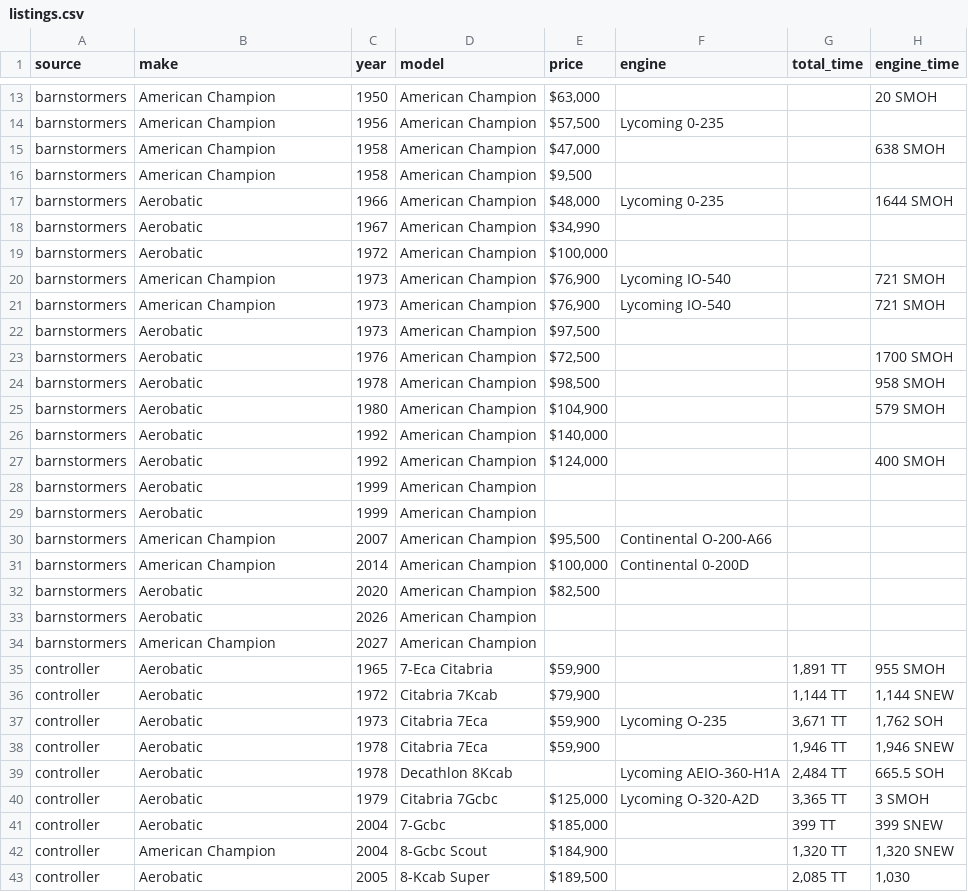
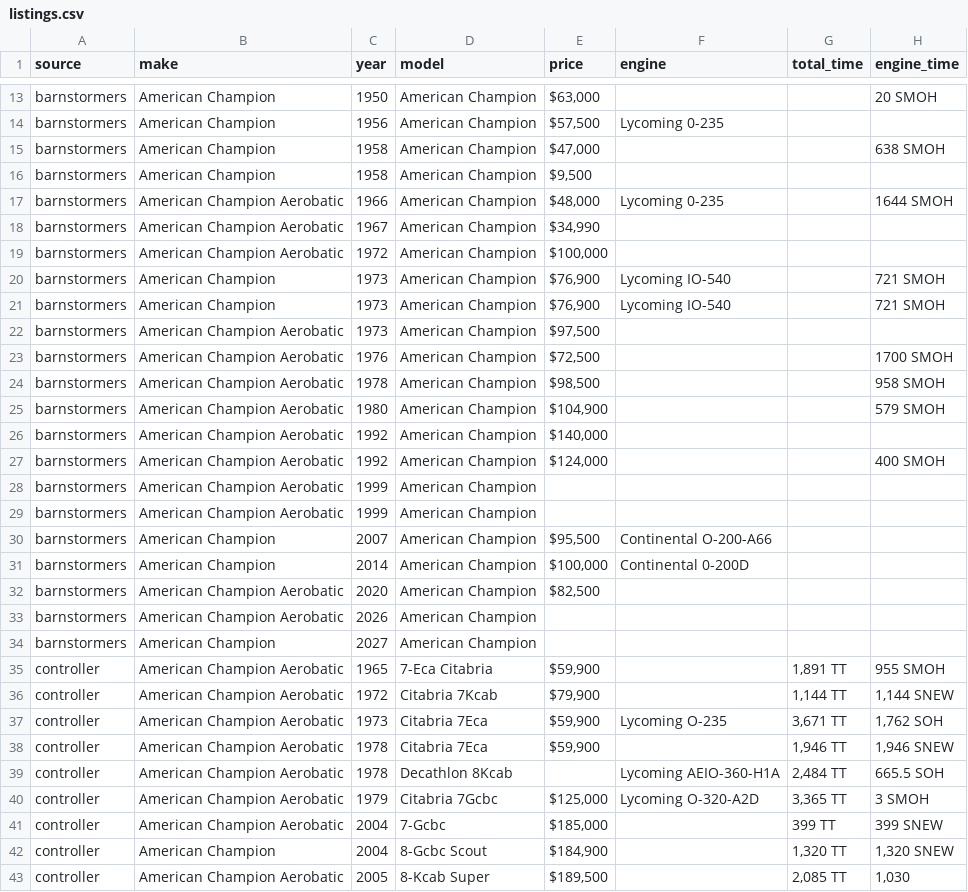
Before and after one commit to esamson6-claude/backcountry-aircraft, a CSV file: data/listings.csv, drawn as a sheet; only a part is shown, gaps mark what is left out; the diff covers the shown part only; the diff names each change by its address in the sheet, - before the commit and + after, or states it on an @@ line.

```diff
--- a/data/listings.csv
+++ b/data/listings.csv
-B17:B19 (make): Aerobatic
+B17:B19 (make): American Champion Aerobatic
-B22:B29 (make): Aerobatic
+B22:B29 (make): American Champion Aerobatic
-B32:B33 (make): Aerobatic
+B32:B33 (make): American Champion Aerobatic
-B35:B41 (make): Aerobatic
+B35:B41 (make): American Champion Aerobatic
-B43 (make): Aerobatic
+B43 (make): American Champion Aerobatic
```
Also changed, not shown: 76 edited cells elsewhere in this file, 4 other files.
